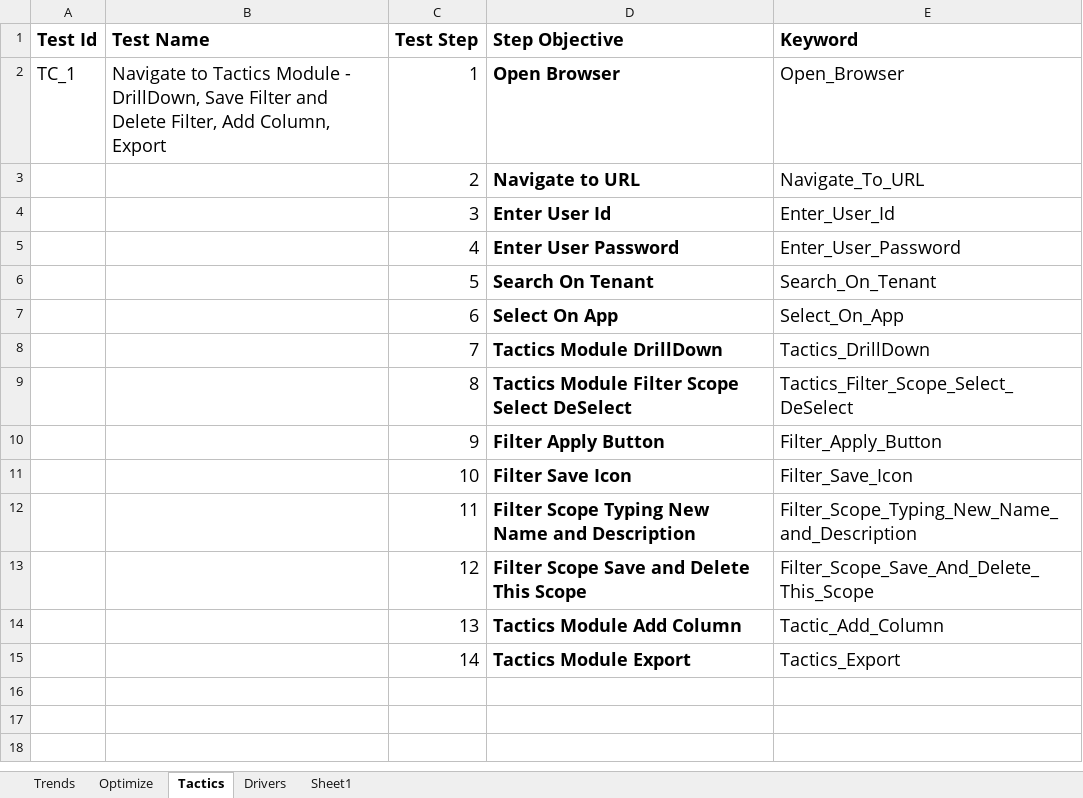
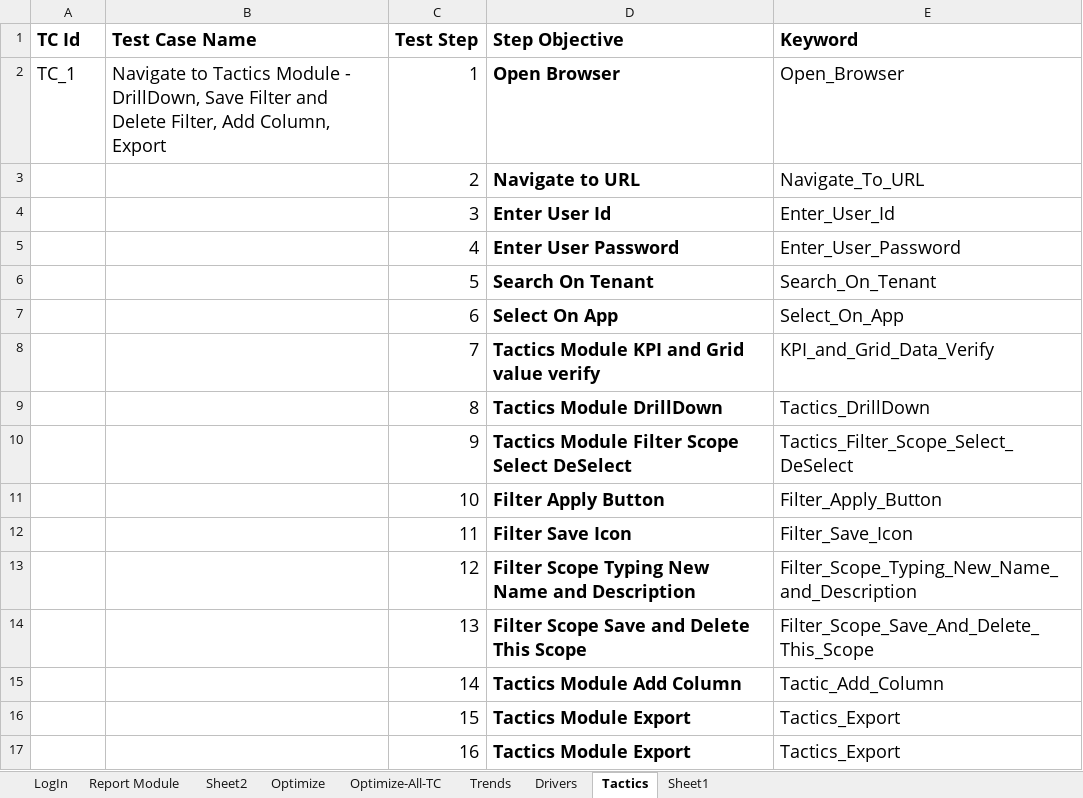
Before and after one commit to SnehaKoley-ipsos/Keyword-driven-ACA, an Excel workbook: Instruction_Data.xlsx, sheet Tactics, drawn as a sheet; values as stored, in another font and other column widths than the file's, no borders; the diff names each change by its address in the sheet, - before the commit and + after, or states it on an @@ line.

```diff
--- a/Instruction_Data.xlsx (sheet Tactics)
+++ b/Instruction_Data.xlsx (sheet Tactics)
+sheet tab: LogIn
+sheet tab: Report Module
+sheet tab: Sheet2
+sheet tab: Optimize-All-TC
@@ sheet tab order changed: LogIn | Report Module | Sheet2 | Optimize | Optimize-All-TC | Trends | Drivers | Tactics | Sheet1 @@
-A1: Test Id
+A1: TC Id
-B1: Test Name
+B1: Test Case Name
-D8 (Step Objective): Tactics Module DrillDown
+D8 (Step Objective): Tactics Module KPI and Grid value verify
-E8 (Keyword): Tactics_DrillDown
+E8 (Keyword): KPI_and_Grid_Data_Verify
-D9 (Step Objective): Tactics Module Filter Scope Select DeSelect
+D9 (Step Objective): Tactics Module DrillDown
-E9 (Keyword): Tactics_Filter_Scope_Select_DeSelect
+E9 (Keyword): Tactics_DrillDown
-D10 (Step Objective): Filter Apply Button
+D10 (Step Objective): Tactics Module Filter Scope Select DeSelect
-E10 (Keyword): Filter_Apply_Button
+E10 (Keyword): Tactics_Filter_Scope_Select_DeSelect
-D11 (Step Objective): Filter Save Icon
+D11 (Step Objective): Filter Apply Button
-E11 (Keyword): Filter_Save_Icon
+E11 (Keyword): Filter_Apply_Button
-D12 (Step Objective): Filter Scope Typing New Name and Description
+D12 (Step Objective): Filter Save Icon
-E12 (Keyword): Filter_Scope_Typing_New_Name_and_Description
+E12 (Keyword): Filter_Save_Icon
-D13 (Step Objective): Filter Scope Save and Delete This Scope
+D13 (Step Objective): Filter Scope Typing New Name and Description
-E13 (Keyword): Filter_Scope_Save_And_Delete_This_Scope
+E13 (Keyword): Filter_Scope_Typing_New_Name_and_Description
-D14 (Step Objective): Tactics Module Add Column
+D14 (Step Objective): Filter Scope Save and Delete This Scope
-E14 (Keyword): Tactic_Add_Column
+E14 (Keyword): Filter_Scope_Save_And_Delete_This_Scope
-D15 (Step Objective): Tactics Module Export
+D15 (Step Objective): Tactics Module Add Column
-E15 (Keyword): Tactics_Export
+E15 (Keyword): Tactic_Add_Column
+row 16:  |  | 15 | Tactics Module Export | Tactics_Export
+row 17:  |  | 16 | Tactics Module Export | Tactics_Export
```
Also changed, not shown: sheet Optimize, sheet Trends, sheet Drivers, sheet Sheet1, 6 other files.
